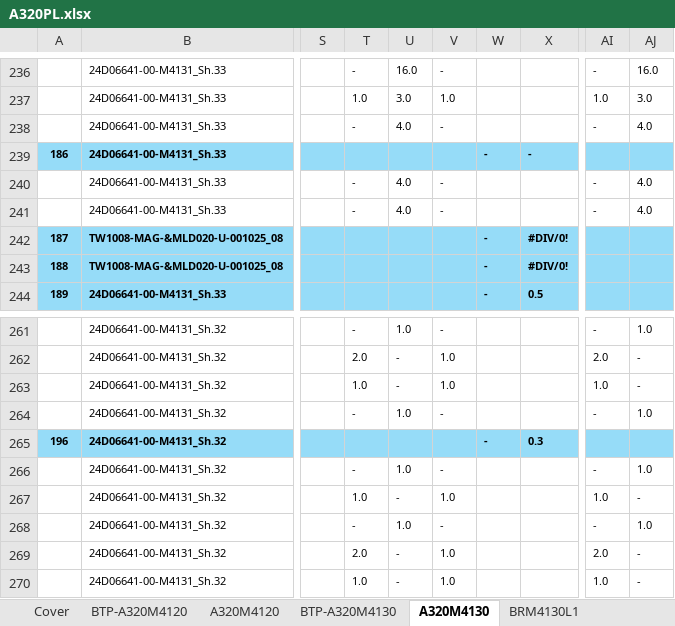
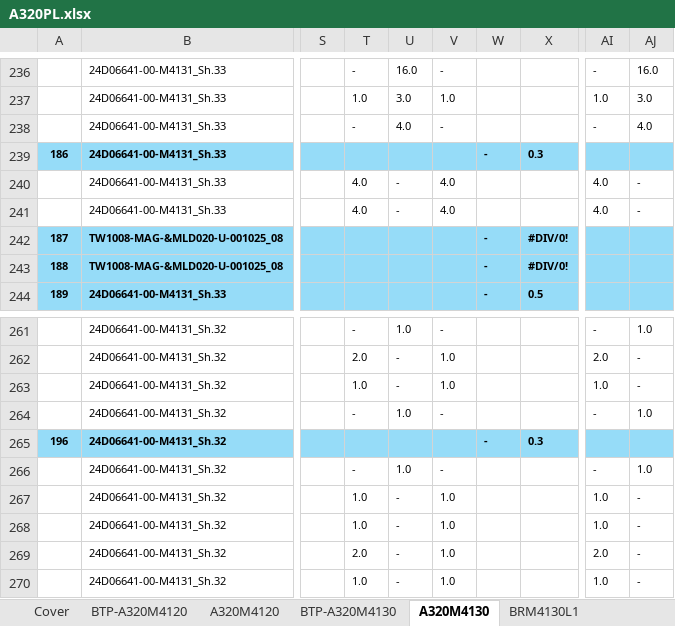
Before and after one commit to nguyenduchieu1208/leo-server, an Excel workbook: Data/A320PL.xlsx, sheet A320M4130, drawn as a sheet; only a part is shown, gaps mark what is left out; values as stored, in another font and other column widths than the file's, no borders; the diff names each change by its address in the sheet, - before the commit and + after, or states it on an @@ line.

```diff
--- a/Data/A320PL.xlsx (sheet A320M4130)
+++ b/Data/A320PL.xlsx (sheet A320M4130)
-X239: -
+X239: 0.3
-T240:T241: -
+T240:T241: 4.0
-U240:U241: 4.0
+U240:U241: -
-V240:V241: -
+V240:V241: 4.0
-AI240:AI241: -
+AI240:AI241: 4.0
-AJ240:AJ241: 4.0
+AJ240:AJ241: -
-T268: -
+T268: 1.0
-U268: 1.0
+U268: -
-V268: -
+V268: 1.0
-AI268: -
+AI268: 1.0
-AJ268: 1.0
+AJ268: -
```
Also changed, not shown: sheet BTP-A320M4130, sheet BRM4130L1, sheet Cover, formulas that keep their value, hidden cells, 21 other files.
